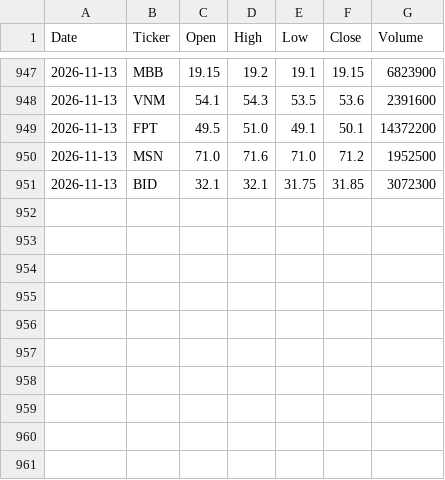
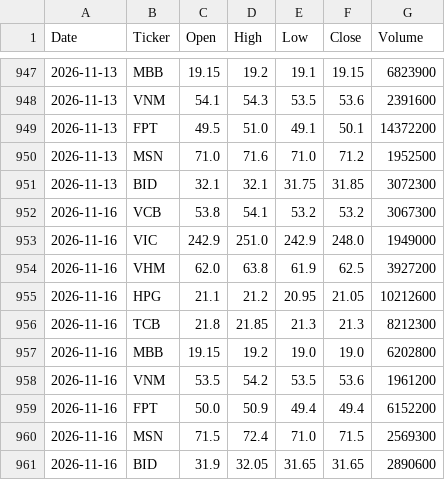
Before and after one commit to ntnhaphuong1998-hash/vn_stock_data, a CSV file: data/stock_data.csv, drawn as a sheet; only a part is shown, gaps mark what is left out.

```diff
--- a/data/stock_data.csv
+++ b/data/stock_data.csv
@@ -951 +951,11 @@ Date,Ticker,Open,High,Low,Close,Volume
 2026-11-13,BID,32.1,32.1,31.75,31.85,3072300
+2026-11-16,VCB,53.8,54.1,53.2,53.2,3067300
+2026-11-16,VIC,242.9,251.0,242.9,248.0,1949000
+2026-11-16,VHM,62.0,63.8,61.9,62.5,3927200
+2026-11-16,HPG,21.1,21.2,20.95,21.05,10212600
+2026-11-16,TCB,21.8,21.85,21.3,21.3,8212300
+2026-11-16,MBB,19.15,19.2,19.0,19.0,6202800
+2026-11-16,VNM,53.5,54.2,53.5,53.6,1961200
+2026-11-16,FPT,50.0,50.9,49.4,49.4,6152200
+2026-11-16,MSN,71.5,72.4,71.0,71.5,2569300
+2026-11-16,BID,31.9,32.05,31.65,31.65,2890600
```
Also changed, not shown: 1 other file.
